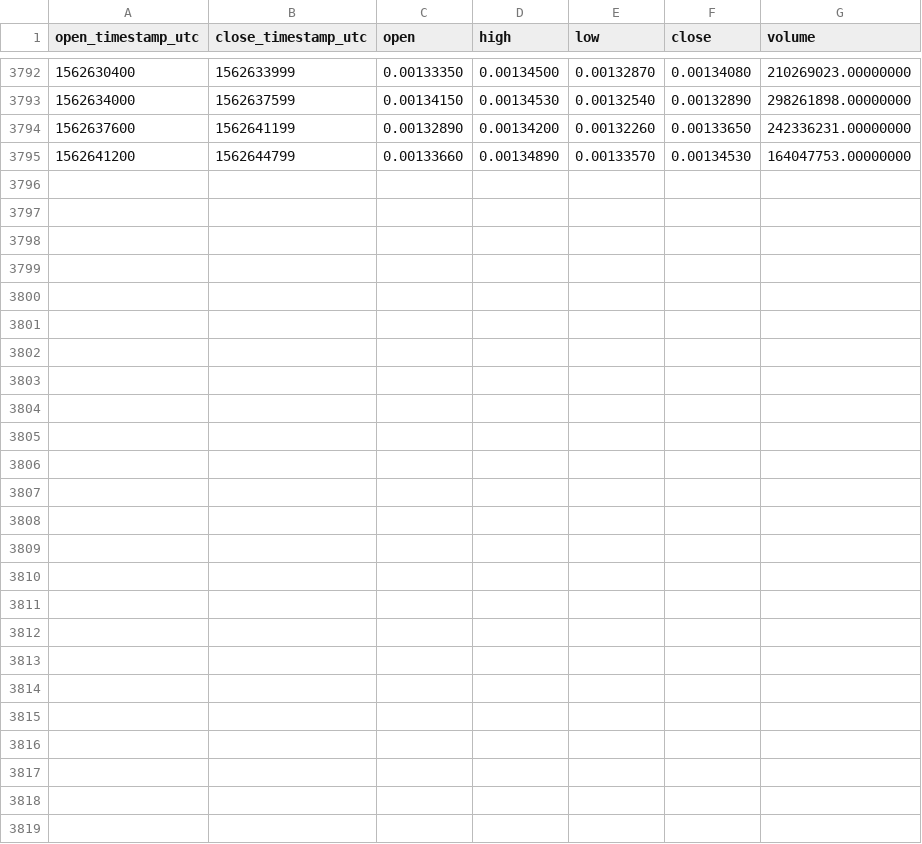
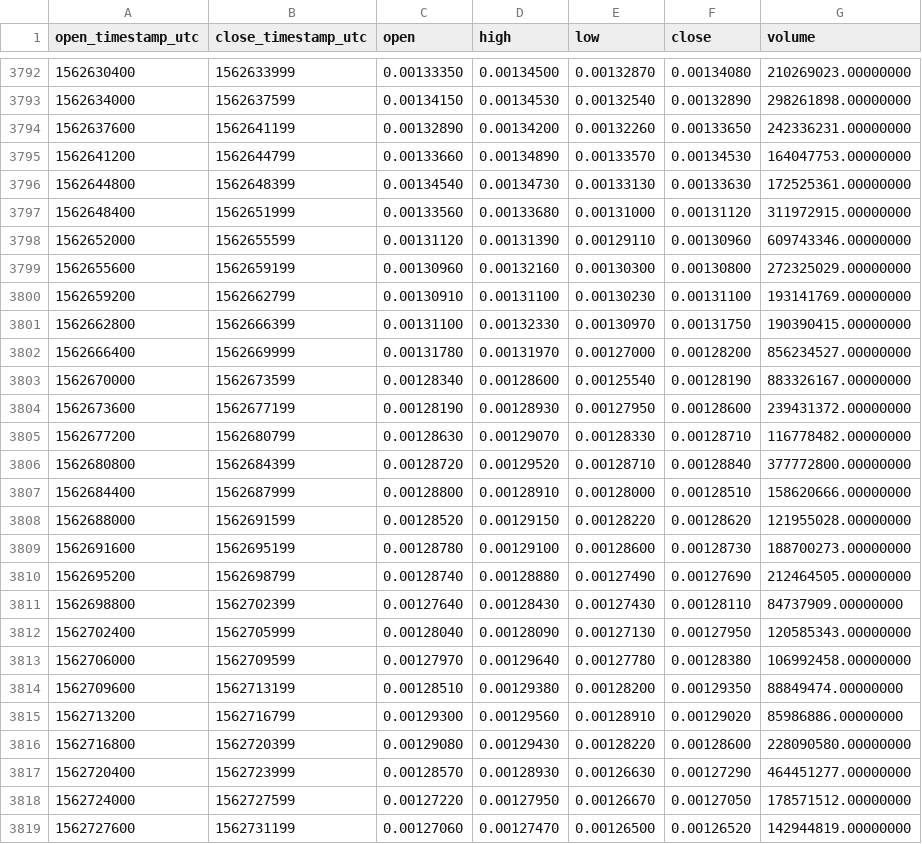
Before and after one commit to cryptobigbro/binance-BTTUSDT, a CSV file: binance-BTTUSDT-1h.csv, drawn as a sheet; only a part is shown, gaps mark what is left out; the diff names each change by its address in the sheet, - before the commit and + after, or states it on an @@ line.

Commit message:
Update OHLCV data.

```diff
--- a/binance-BTTUSDT-1h.csv
+++ b/binance-BTTUSDT-1h.csv
+row 3796: 1562644800 | 1562648399 | 0.00134540 | 0.00134730 | 0.00133130 | 0.00133630 | 172525361.00000000
+row 3797: 1562648400 | 1562651999 | 0.00133560 | 0.00133680 | 0.00131000 | 0.00131120 | 311972915.00000000
+row 3798: 1562652000 | 1562655599 | 0.00131120 | 0.00131390 | 0.00129110 | 0.00130960 | 609743346.00000000
+row 3799: 1562655600 | 1562659199 | 0.00130960 | 0.00132160 | 0.00130300 | 0.00130800 | 272325029.00000000
+row 3800: 1562659200 | 1562662799 | 0.00130910 | 0.00131100 | 0.00130230 | 0.00131100 | 193141769.00000000
+row 3801: 1562662800 | 1562666399 | 0.00131100 | 0.00132330 | 0.00130970 | 0.00131750 | 190390415.00000000
+row 3802: 1562666400 | 1562669999 | 0.00131780 | 0.00131970 | 0.00127000 | 0.00128200 | 856234527.00000000
+row 3803: 1562670000 | 1562673599 | 0.00128340 | 0.00128600 | 0.00125540 | 0.00128190 | 883326167.00000000
+row 3804: 1562673600 | 1562677199 | 0.00128190 | 0.00128930 | 0.00127950 | 0.00128600 | 239431372.00000000
+row 3805: 1562677200 | 1562680799 | 0.00128630 | 0.00129070 | 0.00128330 | 0.00128710 | 116778482.00000000
+row 3806: 1562680800 | 1562684399 | 0.00128720 | 0.00129520 | 0.00128710 | 0.00128840 | 377772800.00000000
+row 3807: 1562684400 | 1562687999 | 0.00128800 | 0.00128910 | 0.00128000 | 0.00128510 | 158620666.00000000
+row 3808: 1562688000 | 1562691599 | 0.00128520 | 0.00129150 | 0.00128220 | 0.00128620 | 121955028.00000000
+row 3809: 1562691600 | 1562695199 | 0.00128780 | 0.00129100 | 0.00128600 | 0.00128730 | 188700273.00000000
+row 3810: 1562695200 | 1562698799 | 0.00128740 | 0.00128880 | 0.00127490 | 0.00127690 | 212464505.00000000
+row 3811: 1562698800 | 1562702399 | 0.00127640 | 0.00128430 | 0.00127430 | 0.00128110 | 84737909.00000000
+row 3812: 1562702400 | 1562705999 | 0.00128040 | 0.00128090 | 0.00127130 | 0.00127950 | 120585343.00000000
+row 3813: 1562706000 | 1562709599 | 0.00127970 | 0.00129640 | 0.00127780 | 0.00128380 | 106992458.00000000
+row 3814: 1562709600 | 1562713199 | 0.00128510 | 0.00129380 | 0.00128200 | 0.00129350 | 88849474.00000000
+row 3815: 1562713200 | 1562716799 | 0.00129300 | 0.00129560 | 0.00128910 | 0.00129020 | 85986886.00000000
+row 3816: 1562716800 | 1562720399 | 0.00129080 | 0.00129430 | 0.00128220 | 0.00128600 | 228090580.00000000
+row 3817: 1562720400 | 1562723999 | 0.00128570 | 0.00128930 | 0.00126630 | 0.00127290 | 464451277.00000000
+row 3818: 1562724000 | 1562727599 | 0.00127220 | 0.00127950 | 0.00126670 | 0.00127050 | 178571512.00000000
+row 3819: 1562727600 | 1562731199 | 0.00127060 | 0.00127470 | 0.00126500 | 0.00126520 | 142944819.00000000
```
Also changed, not shown: binance-BTTUSDT-1d.csv.
